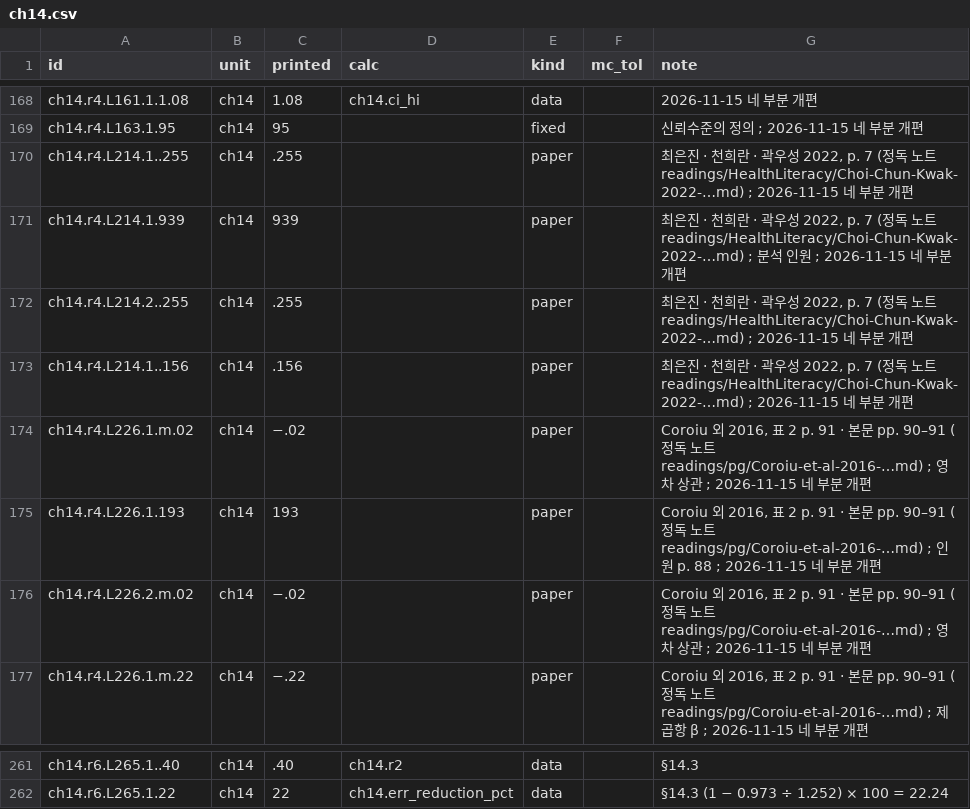
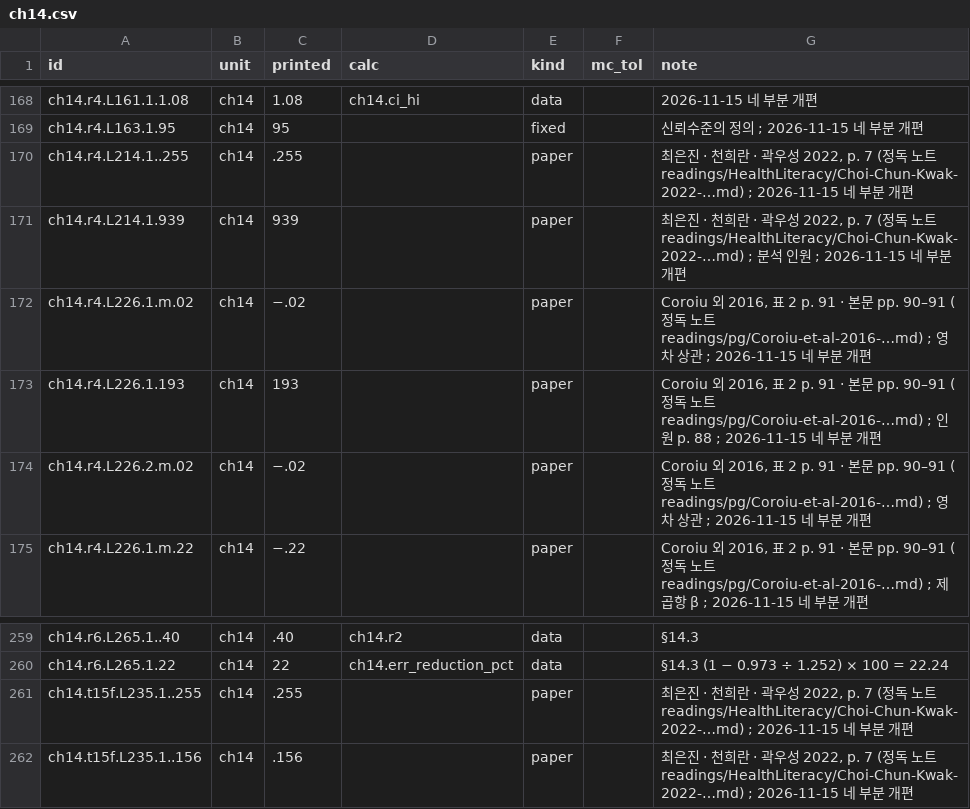
Before and after one commit to dataminds/css-methods-causal-code, a CSV file: reproduce/claims/ch14.csv, drawn as a sheet; only a part is shown, gaps mark what is left out.

```diff
--- a/reproduce/claims/ch14.csv
+++ b/reproduce/claims/ch14.csv
@@ -171,4 +171,2 @@ ch14.r4.L214.1..255,ch14,.255,,paper,,"최은진 · 천희란 · 곽우성 2022,
 ch14.r4.L214.1.939,ch14,939,,paper,,"최은진 · 천희란 · 곽우성 2022, p. 7 (정독 노트 readings/HealthLiteracy/Choi-Chun-Kwak-2022-…md) ; 분석 인원 ; 2026-11-15 네 부분 개편"
-ch14.r4.L214.2..255,ch14,.255,,paper,,"최은진 · 천희란 · 곽우성 2022, p. 7 (정독 노트 readings/HealthLiteracy/Choi-Chun-Kwak-2022-…md) ; 2026-11-15 네 부분 개편"
-ch14.r4.L214.1..156,ch14,.156,,paper,,"최은진 · 천희란 · 곽우성 2022, p. 7 (정독 노트 readings/HealthLiteracy/Choi-Chun-Kwak-2022-…md) ; 2026-11-15 네 부분 개편"
 ch14.r4.L226.1.m.02,ch14,−.02,,paper,,"Coroiu 외 2016, 표 2 p. 91 · 본문 pp. 90–91 (정독 노트 readings/pg/Coroiu-et-al-2016-…md) ; 영차 상관 ; 2026-11-15 네 부분 개편"
@@ -262 +260,3 @@ ch14.r6.L265.1..40,ch14,.40,ch14.r2,data,,§14.3
 ch14.r6.L265.1.22,ch14,22,ch14.err_reduction_pct,data,,§14.3 (1 − 0.973 ÷ 1.252) × 100 = 22.24
+ch14.t15f.L235.1..255,ch14,.255,,paper,,"최은진 · 천희란 · 곽우성 2022, p. 7 (정독 노트 readings/HealthLiteracy/Choi-Chun-Kwak-2022-…md) ; 2026-11-15 네 부분 개편"
+ch14.t15f.L235.1..156,ch14,.156,,paper,,"최은진 · 천희란 · 곽우성 2022, p. 7 (정독 노트 readings/HealthLiteracy/Choi-Chun-Kwak-2022-…md) ; 2026-11-15 네 부분 개편"
```
